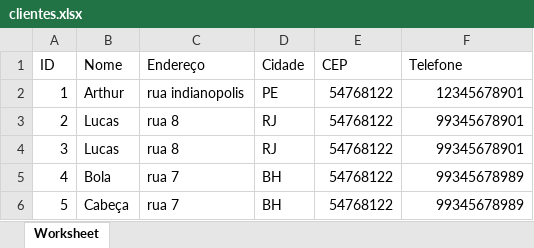
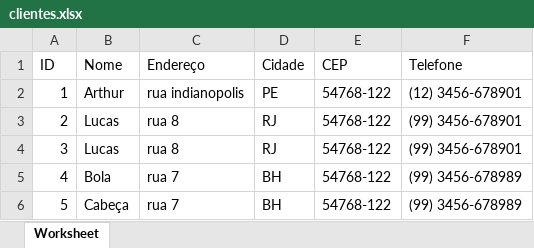
Before and after one commit to LucasOliveira2000/ExcelPHP, an Excel workbook: clientes.xlsx, sheet Worksheet, drawn as a sheet; values as stored, in another font and other column widths than the file's, no borders; the diff names each change by its address in the sheet, - before the commit and + after, or states it on an @@ line.

Commit message:
formatação cep e telefone

```diff
--- a/clientes.xlsx (sheet Worksheet)
+++ b/clientes.xlsx (sheet Worksheet)
-E2:E6 (CEP): 54768122
+E2:E6 (CEP): 54768-122
-F2 (Telefone): 12345678901
+F2 (Telefone): (12) 3456-678901
-F3:F4 (Telefone): 99345678901
+F3:F4 (Telefone): (99) 3456-678901
-F5:F6 (Telefone): 99345678989
+F5:F6 (Telefone): (99) 3456-678989
```
Also changed, not shown: 1 other file.
